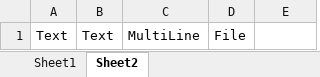
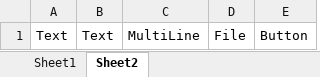
Before and after one commit to johnnyabouhaidar/KatalonKryon, an Excel workbook: input_output.xlsx, sheet Sheet2, drawn as a sheet; values as stored, in another font and other column widths than the file's, no borders; the diff names each change by its address in the sheet, - before the commit and + after, or states it on an @@ line.

```diff
--- a/input_output.xlsx (sheet Sheet2)
+++ b/input_output.xlsx (sheet Sheet2)
-E1: (empty)
+E1: Button
```
Also changed, not shown: sheet Sheet1, 4 other files.
